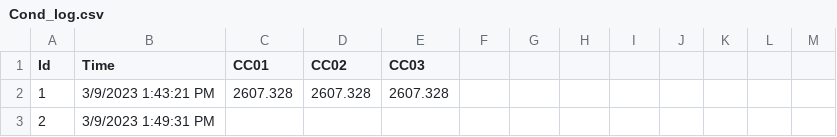
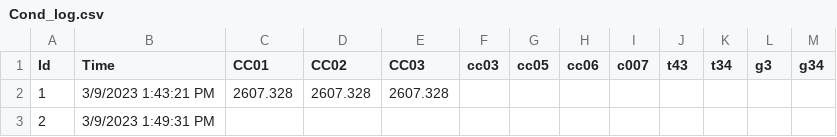
Before and after one commit to Pyroarti/Csv-visualizer, a CSV file: data/Cond_log.csv, drawn as a sheet; only a part is shown.

```diff
--- a/data/Cond_log.csv
+++ b/data/Cond_log.csv
@@ -1,2 +1,2 @@
-Id,Time,CC01,CC02,CC03
+Id,Time,CC01,CC02,CC03,cc03,cc05,cc06,c007,t43,t34,g3,g34
 1,3/9/2023 1:43:21 PM,2607.328,2607.328,2607.328
```
Also changed, not shown: data/Pressure_log.csv, 6 other files.
